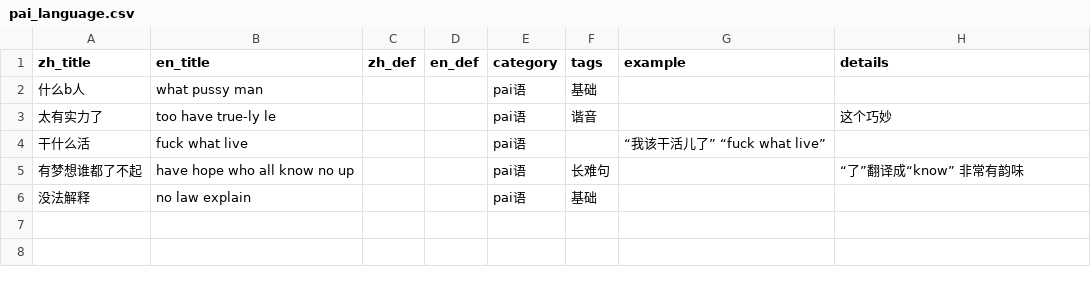
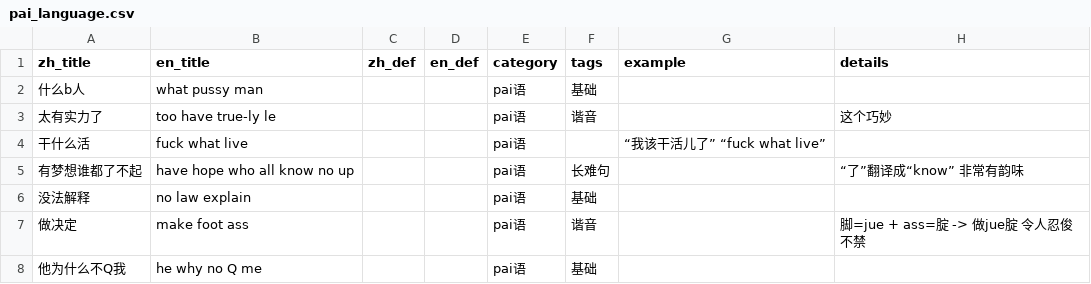
Before and after one commit to Drill78/vocab-viewer, a CSV file: public/data/pai_language.csv, drawn as a sheet.

Commit message:
Update pai_language.csv
Add 2 vocab for testing

```diff
--- a/public/data/pai_language.csv
+++ b/public/data/pai_language.csv
@@ -6 +6,3 @@ zh_title,en_title,zh_def,en_def,category,tags,example,details
 没法解释,no law explain,,,pai语,基础,,
+做决定,make foot ass,,,pai语,谐音,,脚=jue + ass=腚 -> 做jue腚 令人忍俊不禁
+他为什么不Q我,he why no Q me,,,pai语,基础,,
```
